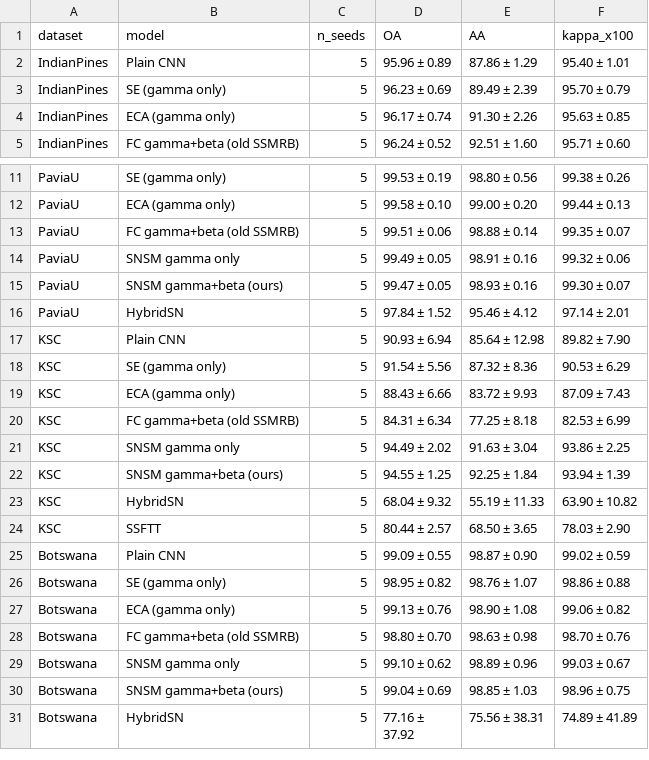
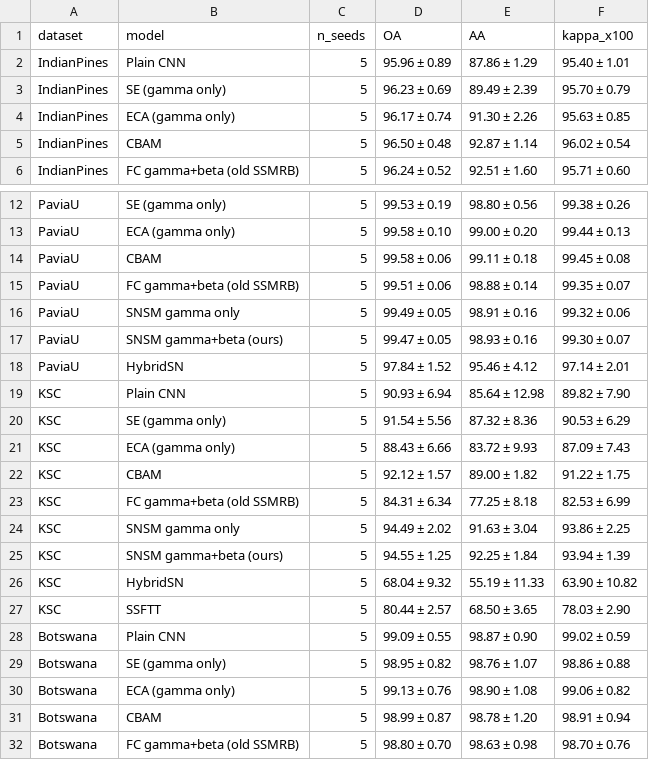
Before and after one commit to Devguru-codes/research_paper_code, a CSV file: Paper_SMCNN/code_and_results/final/table_main.csv, drawn as a sheet; only a part is shown, gaps mark what is left out; the shorter side is filled out with more unchanged rows.

```diff
--- a/Paper_SMCNN/code_and_results/final/table_main.csv
+++ b/Paper_SMCNN/code_and_results/final/table_main.csv
@@ -4,2 +4,3 @@ IndianPines,SE (gamma only),5,96.23 ± 0.69,89.49 ± 2.39,95.70 ± 0.79
 IndianPines,ECA (gamma only),5,96.17 ± 0.74,91.30 ± 2.26,95.63 ± 0.85
+IndianPines,CBAM,5,96.50 ± 0.48,92.87 ± 1.14,96.02 ± 0.54
 IndianPines,FC gamma+beta (old SSMRB),5,96.24 ± 0.52,92.51 ± 1.60,95.71 ± 0.60
@@ -12,2 +13,3 @@ PaviaU,SE (gamma only),5,99.53 ± 0.19,98.80 ± 0.56,99.38 ± 0.26
 PaviaU,ECA (gamma only),5,99.58 ± 0.10,99.00 ± 0.20,99.44 ± 0.13
+PaviaU,CBAM,5,99.58 ± 0.06,99.11 ± 0.18,99.45 ± 0.08
 PaviaU,FC gamma+beta (old SSMRB),5,99.51 ± 0.06,98.88 ± 0.14,99.35 ± 0.07
@@ -19,2 +21,3 @@ KSC,SE (gamma only),5,91.54 ± 5.56,87.32 ± 8.36,90.53 ± 6.29
 KSC,ECA (gamma only),5,88.43 ± 6.66,83.72 ± 9.93,87.09 ± 7.43
+KSC,CBAM,5,92.12 ± 1.57,89.00 ± 1.82,91.22 ± 1.75
 KSC,FC gamma+beta (old SSMRB),5,84.31 ± 6.34,77.25 ± 8.18,82.53 ± 6.99
@@ -27,2 +30,3 @@ Botswana,SE (gamma only),5,98.95 ± 0.82,98.76 ± 1.07,98.86 ± 0.88
 Botswana,ECA (gamma only),5,99.13 ± 0.76,98.90 ± 1.08,99.06 ± 0.82
+Botswana,CBAM,5,98.99 ± 0.87,98.78 ± 1.20,98.91 ± 0.94
 Botswana,FC gamma+beta (old SSMRB),5,98.80 ± 0.70,98.63 ± 0.98,98.70 ± 0.76
```
Also changed, not shown: Paper_SMCNN/code_and_results/final/efficiency.csv, Paper_SMCNN/code_and_results/final/runs.csv, 15 other files.
